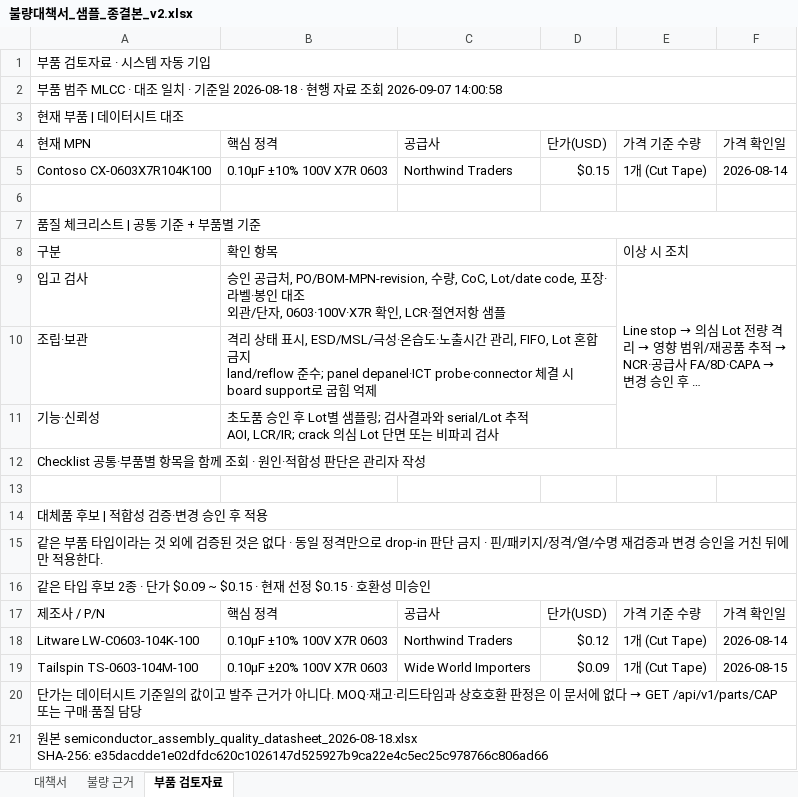
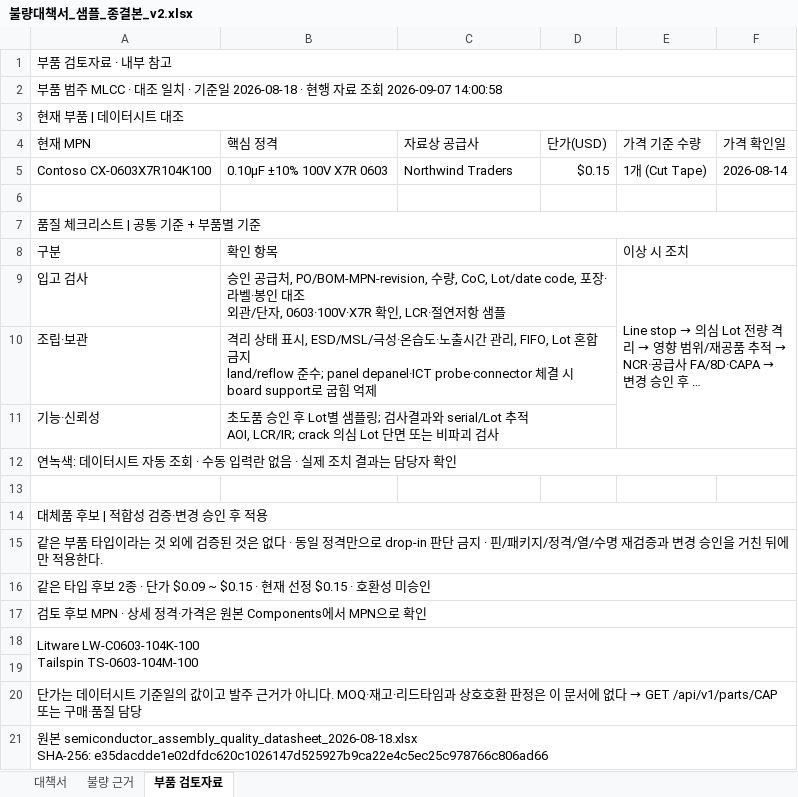
Before and after one commit to eduwing-robotics/ros2-ai-cobot-repo1, an Excel workbook: MAIN_SERVER/templates/불량대책서_샘플_종결본_v2.xlsx, sheet 부품 검토자료, drawn as a sheet; long unchanged cells end in …; values as stored, in another font and other column widths than the file's, no cell formats; removed rows and columns are numbered as before the commit, all else as after; ↵ is a line break in a cell; the diff names each change by its address in the sheet, - before the commit and + after, or states it on an @@ line.

```diff
--- a/MAIN_SERVER/templates/불량대책서_샘플_종결본_v2.xlsx (sheet 부품 검토자료)
+++ b/MAIN_SERVER/templates/불량대책서_샘플_종결본_v2.xlsx (sheet 부품 검토자료)
-A1 (현재 MPN): 부품 검토자료 · 시스템 자동 기입
+A1 (현재 MPN): 부품 검토자료 · 내부 참고
-C4: 공급사
+C4: 자료상 공급사
-A12 (현재 MPN): Checklist 공통·부품별 항목을 함께 조회 · 원인·적합성 판단은 관리자 작성
+A12 (현재 MPN): 연녹색: 데이터시트 자동 조회 · 수동 입력란 없음 · 실제 조치 결과는 담당자 확인
-row 17: 제조사 / P/N | 핵심 정격 | 공급사 | 단가(USD) | 가격 기준 수량 | 가격 확인일
-row 18: Litware LW-C0603-104K-100 | 0.10µF ±10% 100V X7R 0603 | Northwind Traders | $0.12 | 1개 (Cut Tape) | 2026-08-14
+row 17: 검토 후보 MPN · 상세 정격·가격은 원본 Components에서 MPN으로 확인
+row 18: Litware LW-C0603-104K-100 ↵ Tailspin TS-0603-104M-100
-row 19: Tailspin TS-0603-104M-100 | 0.10µF ±20% 100V X7R 0603 | Wide World Importers | $0.09 | 1개 (Cut Tape) | 2026-08-15
+row 19: (empty)
```
Also changed, not shown: sheet 불량 근거, sheet 대책서, cell formats, charts or pictures, MAIN_SERVER/templates/불량대책서_표준양식_v2.xlsx, 6 other files.
